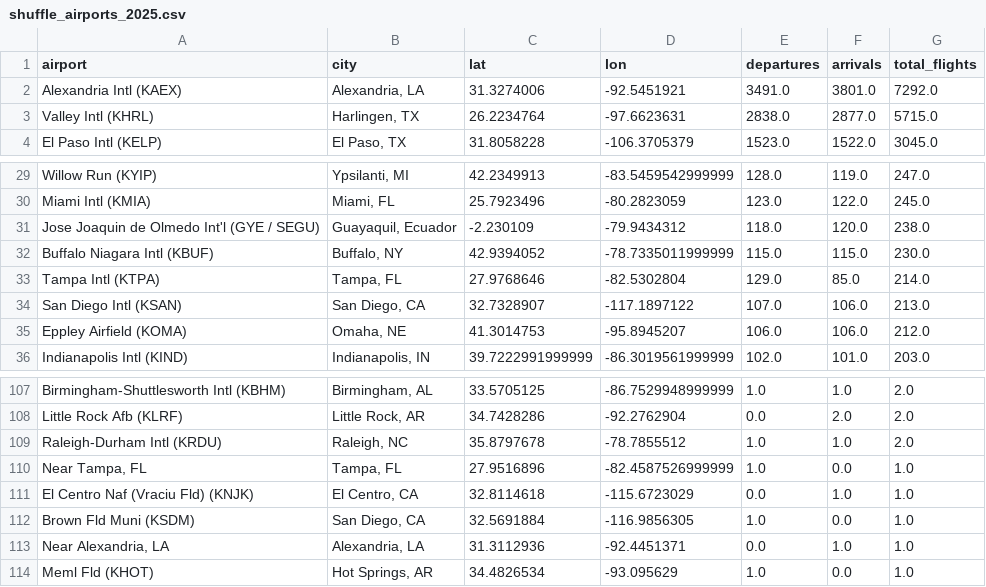
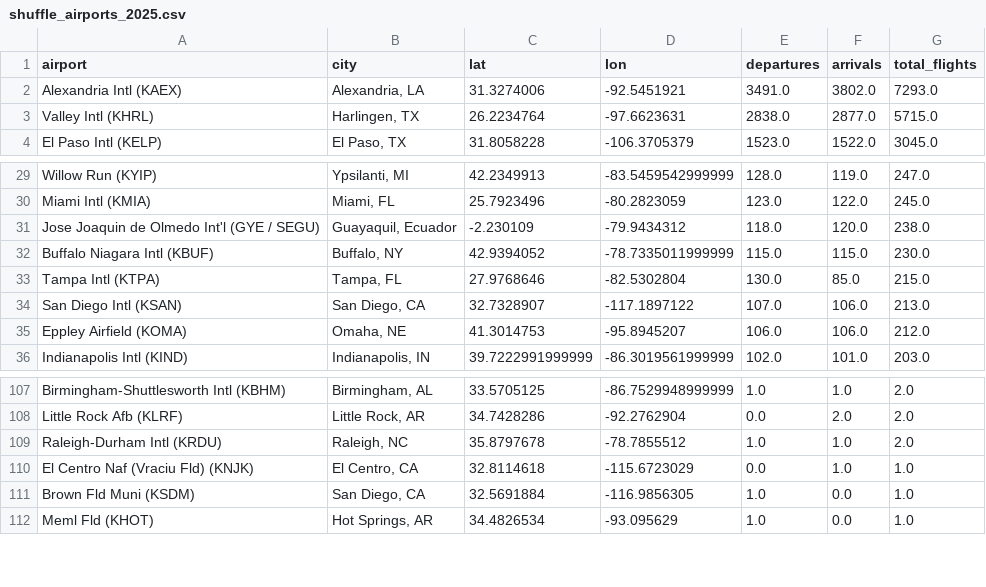
Before and after one commit to jonnealon/ShuffleMap, a CSV file: data/shuffle_airports_2025.csv, drawn as a sheet; only a part is shown, gaps mark what is left out.

```diff
--- a/data/shuffle_airports_2025.csv
+++ b/data/shuffle_airports_2025.csv
@@ -1,3 +1,3 @@
 airport,city,lat,lon,departures,arrivals,total_flights
-Alexandria Intl (KAEX),"Alexandria, LA",31.3274006,-92.5451921,3491.0,3801.0,7292.0
+Alexandria Intl (KAEX),"Alexandria, LA",31.3274006,-92.5451921,3491.0,3802.0,7293.0
 Valley Intl (KHRL),"Harlingen, TX",26.2234764,-97.6623631,2838.0,2877.0,5715.0
@@ -32,3 +32,3 @@ Jose Joaquin de Olmedo Int'l (GYE / SEGU),"Guayaquil, Ecuador",-2.230109,-79.943
 Buffalo Niagara Intl (KBUF),"Buffalo, NY",42.9394052,-78.7335011999999,115.0,115.0,230.0
-Tampa Intl (KTPA),"Tampa, FL",27.9768646,-82.5302804,129.0,85.0,214.0
+Tampa Intl (KTPA),"Tampa, FL",27.9768646,-82.5302804,130.0,85.0,215.0
 San Diego Intl (KSAN),"San Diego, CA",32.7328907,-117.1897122,107.0,106.0,213.0
@@ -109,6 +109,4 @@ Little Rock Afb (KLRF),"Little Rock, AR",34.7428286,-92.2762904,0.0,2.0,2.0
 Raleigh-Durham Intl (KRDU),"Raleigh, NC",35.8797678,-78.7855512,1.0,1.0,2.0
-"Near Tampa, FL","Tampa, FL",27.9516896,-82.4587526999999,1.0,0.0,1.0
 El Centro Naf (Vraciu Fld) (KNJK),"El Centro, CA",32.8114618,-115.6723029,0.0,1.0,1.0
 Brown Fld Muni (KSDM),"San Diego, CA",32.5691884,-116.9856305,1.0,0.0,1.0
-"Near Alexandria, LA","Alexandria, LA",31.3112936,-92.4451371,0.0,1.0,1.0
 Meml Fld (KHOT),"Hot Springs, AR",34.4826534,-93.095629,1.0,0.0,1.0
```
Also changed, not shown: 2 other files.
